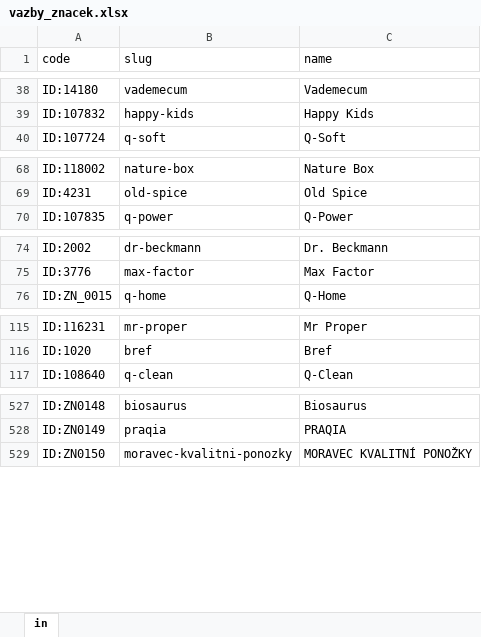
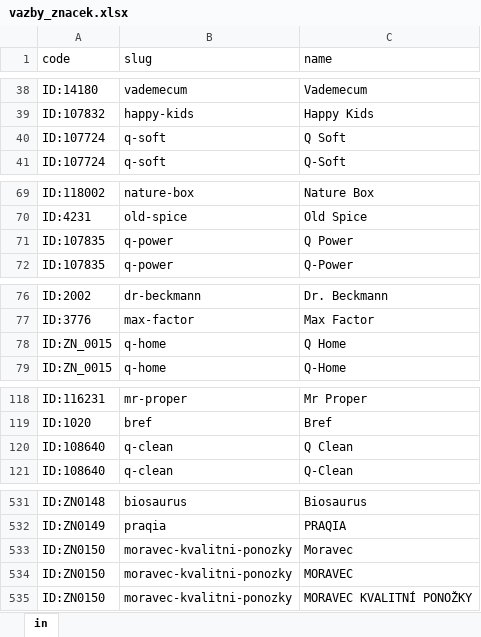
Before and after one commit to filipv1/dlazdice, an Excel workbook: vazby_znacek.xlsx, sheet in, drawn as a sheet; only a part is shown, gaps mark what is left out; values as stored, in another font and other column widths than the file's, no borders; the diff covers the shown part only; the diff names each change by its address in the sheet, - before the commit and + after, or states it on an @@ line.

Commit message:
Add files via upload

```diff
--- a/vazby_znacek.xlsx (sheet in)
+++ b/vazby_znacek.xlsx (sheet in)
+row 40: ID:107724 | q-soft | Q Soft
+row 71: ID:107835 | q-power | Q Power
+row 78: ID:ZN_0015 | q-home | Q Home
+row 120: ID:108640 | q-clean | Q Clean
+row 533: ID:ZN0150 | moravec-kvalitni-ponozky | Moravec
+row 534: ID:ZN0150 | moravec-kvalitni-ponozky | MORAVEC
```
Also changed, not shown: 1 added row elsewhere in this sheet.
